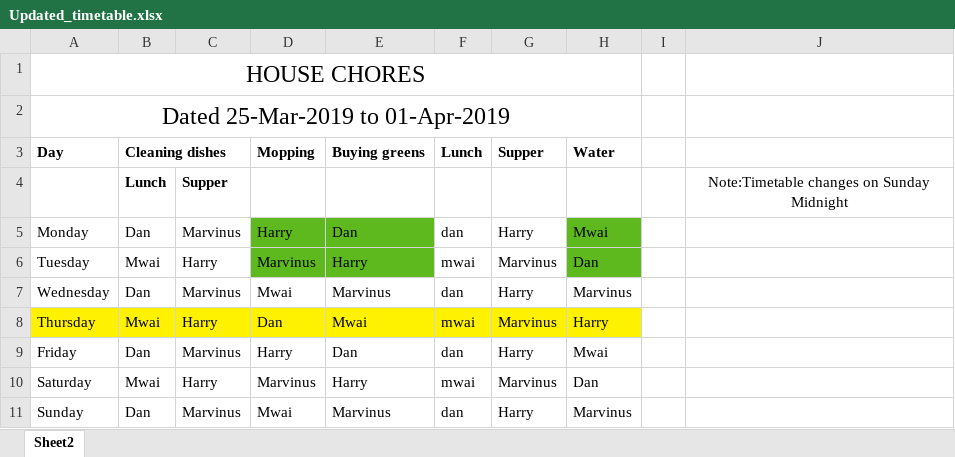
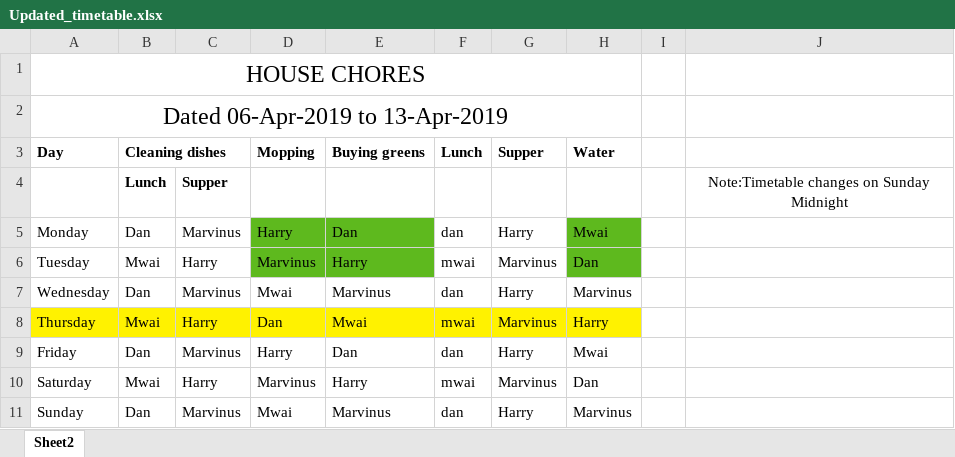
Before and after one commit to MarvinKweyu/HouseChores, an Excel workbook: Updated_timetable.xlsx, sheet Sheet2, drawn as a sheet; values as stored, in another font and other column widths than the file's, no borders; the diff names each change by its address in the sheet, - before the commit and + after, or states it on an @@ line.

```diff
--- a/Updated_timetable.xlsx (sheet Sheet2)
+++ b/Updated_timetable.xlsx (sheet Sheet2)
-A2 (Day): Dated 25-Mar-2019 to 01-Apr-2019
+A2 (Day): Dated 06-Apr-2019 to 13-Apr-2019
```
Also changed, not shown: 4 other files.
